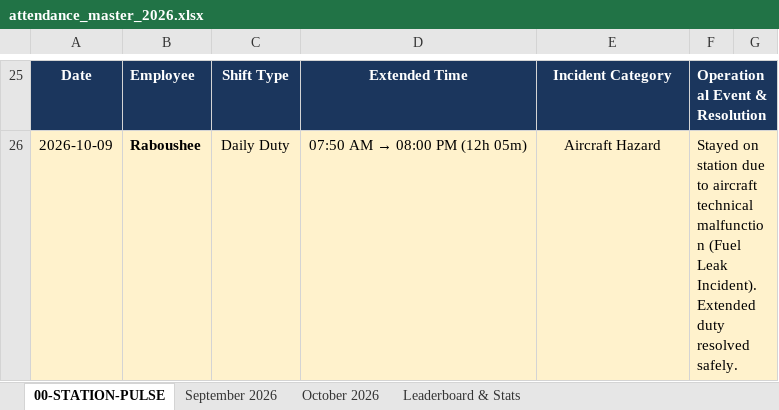
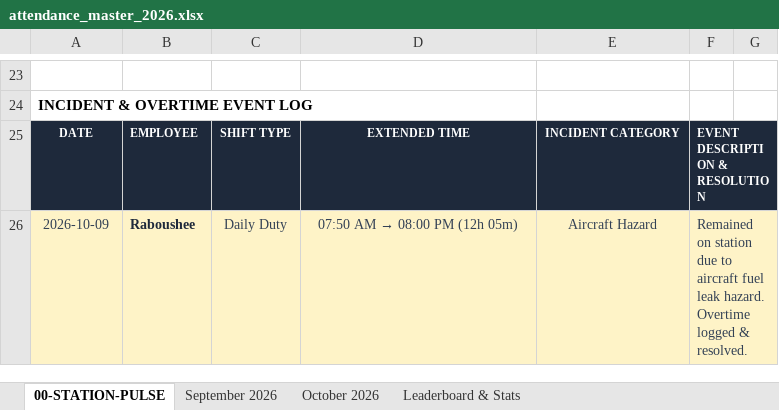
Before and after one commit to xionforbusiness-glitch/aethelgard-vault, an Excel workbook: attendance_master_2026.xlsx, sheet 00-STATION-PULSE, drawn as a sheet; only a part is shown, gaps mark what is left out; values as stored, in another font and other column widths than the file's, no borders; conditional formats not drawn; removed rows and columns are numbered as before the commit, all else as after; the diff covers the shown part only; the diff names each change by its address in the sheet, - before the commit and + after, or states it on an @@ line.

```diff
--- a/attendance_master_2026.xlsx (sheet 00-STATION-PULSE)
+++ b/attendance_master_2026.xlsx (sheet 00-STATION-PULSE)
-row 23: Date | Employee | Shift Type | Extended Time | Incident Category | Operational Event & Resolution
+row 23: (empty)
-A23:F23 fill: #1B365D
+A23:F23 fill: none
-F25:G25 merged
+row 24: INCIDENT & OVERTIME EVENT LOG
+row 25: DATE | EMPLOYEE | SHIFT TYPE | EXTENDED TIME | INCIDENT CATEGORY | EVENT DESCRIPTION & RESOLUTION
-A26 text colour: black
+A26 text colour: #334155
@@ A26:F26 text size: smaller @@
-B26 text colour: black
+B26 text colour: #1E293B
-C26:F26 text colour: black
+C26:F26 text colour: #334155
-F26: Stayed on station due to aircraft technical malfunction (Fuel Leak Incident). Extended duty resolved safely.
+F26: Remained on station due to aircraft fuel leak hazard. Overtime logged & resolved.
```
Also changed, not shown: 16 added rows, 18 removed rows, 3 edited cells and cell formats elsewhere in this sheet, sheet October 2026.
